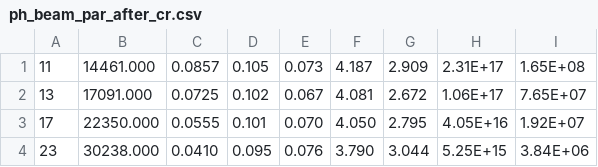
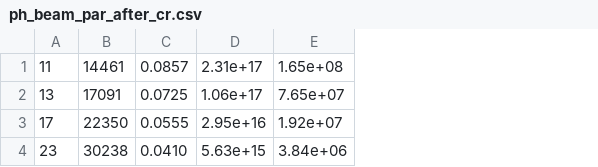
Before and after one commit to TrebAndrew/SKIF_XAS_beamline, a CSV file: 1_1/TechReports/inter1/tabl/ph_beam_par_after_cr.csv, drawn as a sheet; removed rows and columns are numbered as before the commit, all else as after; the diff names each change by its address in the sheet, - before the commit and + after, or states it on an @@ line.

```diff
--- a/1_1/TechReports/inter1/tabl/ph_beam_par_after_cr.csv
+++ b/1_1/TechReports/inter1/tabl/ph_beam_par_after_cr.csv
-column B, rows 1-4: 14461.000 | 17091.000 | 22350.000 | 30238.000
+column B, rows 1-4: 14461 | 17091 | 22350 | 30238
-column D, rows 1-4: 0.105 | 0.102 | 0.101 | 0.095
-column E, rows 1-4: 0.073 | 0.067 | 0.070 | 0.076
-column F, rows 1-4: 4.187 | 4.081 | 4.050 | 3.790
-column G, rows 1-4: 2.909 | 2.672 | 2.795 | 3.044
-column H, rows 1-4: 2.31E+17 | 1.06E+17 | 4.05E+16 | 5.25E+15
-column I, rows 1-4: 1.65E+08 | 7.65E+07 | 1.92E+07 | 3.84E+06
+column D, rows 1-4: 2.31e+17 | 1.06e+17 | 2.95e+16 | 5.63e+15
+column E, rows 1-4: 1.65e+08 | 7.65e+07 | 1.92e+07 | 3.84e+06
```
Also changed, not shown: 13 other files.
